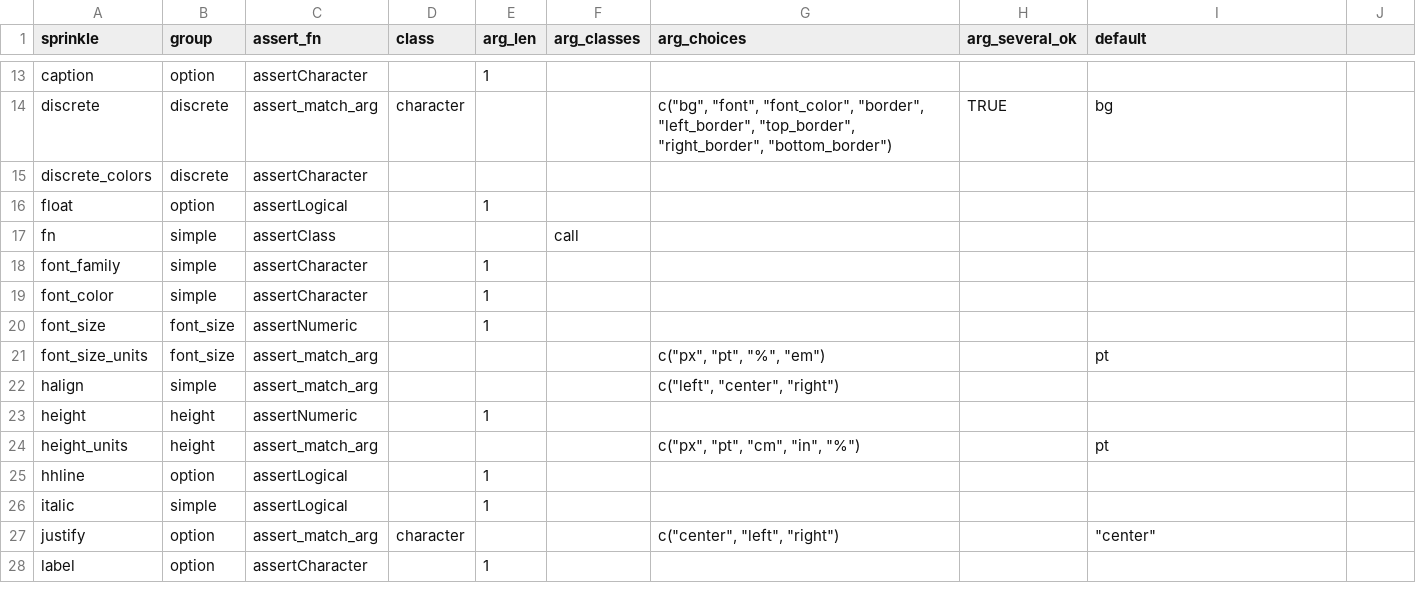
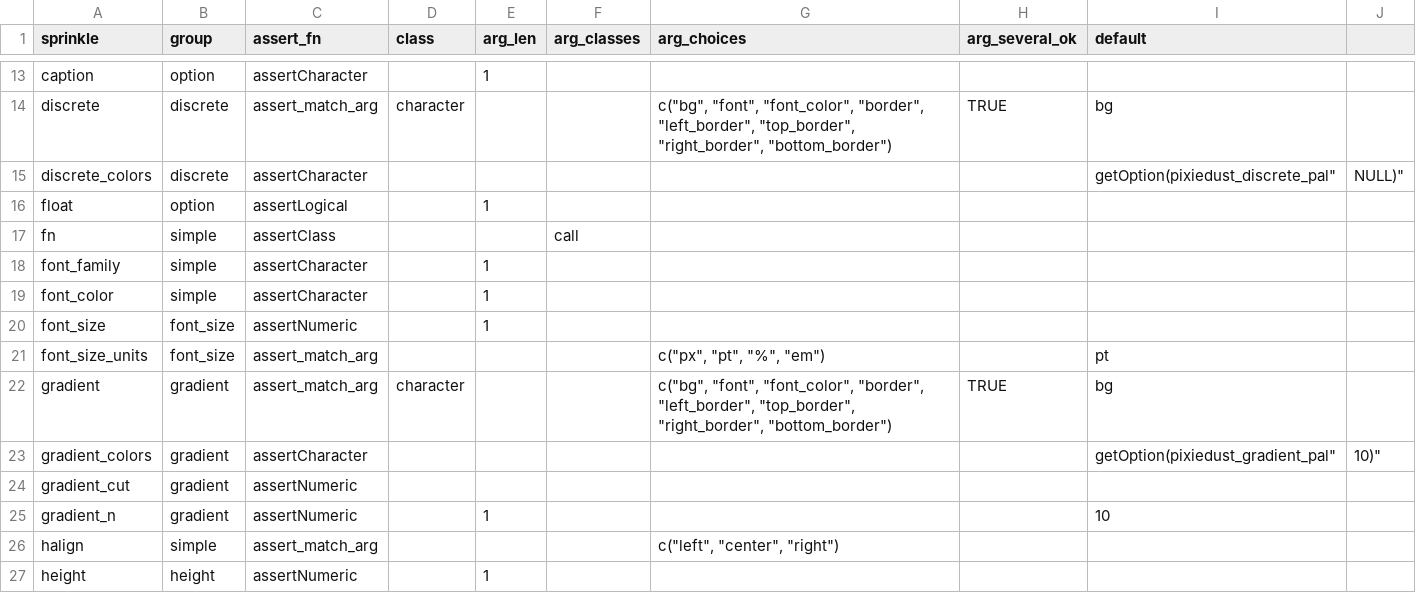
Before and after one commit to nutterb/pixiedust, a CSV file: inst/sprinkle_reference.csv, drawn as a sheet; only a part is shown, gaps mark what is left out; the shorter side is filled out with more unchanged rows.

```diff
--- a/inst/sprinkle_reference.csv
+++ b/inst/sprinkle_reference.csv
@@ -14,3 +14,3 @@ caption,option,assertCharacter,,1,,,,
 discrete,discrete,assert_match_arg,character,,,"c(""bg"", ""font"", ""font_color"", ""border"", ""left_border"", ""top_border"", ""right_border"", ""bottom_border"")",TRUE,bg
-discrete_colors,discrete,assertCharacter,,,,,,
+discrete_colors,discrete,assertCharacter,,,,,,"getOption("pixiedust_discrete_pal", NULL)"
 float,option,assertLogical,,1,,,,
@@ -21,2 +21,6 @@ font_size,font_size,assertNumeric,,1,,,,
 font_size_units,font_size,assert_match_arg,,,,"c(""px"", ""pt"", ""%"", ""em"")",,pt
+gradient,gradient,assert_match_arg,character,,,"c(""bg"", ""font"", ""font_color"", ""border"", ""left_border"", ""top_border"", ""right_border"", ""bottom_border"")",TRUE,bg
+gradient_colors,gradient,assertCharacter,,,,,,"getOption("pixiedust_gradient_pal", 10)"
+gradient_cut,gradient,assertNumeric,,,,,,
+gradient_n,gradient,assertNumeric,,1,,,,10
 halign,simple,assert_match_arg,,,,"c(""left"", ""center"", ""right"")",,
```
Also changed, not shown: inst/sprinkle_documentation.csv, inst/sprinkles.csv, 5 other files.
